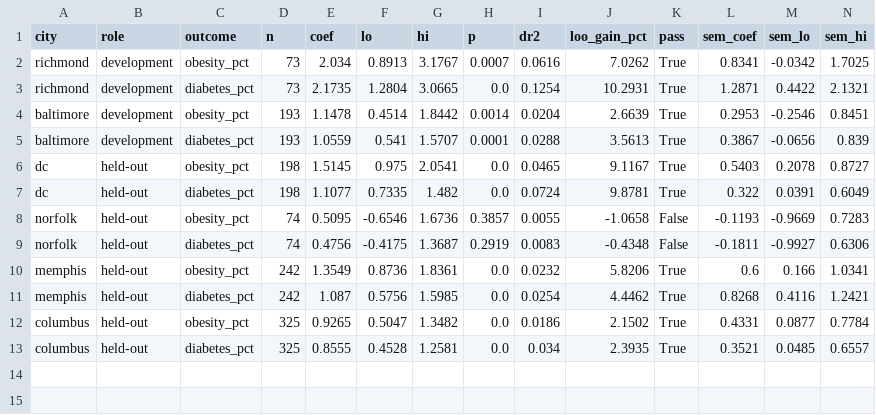
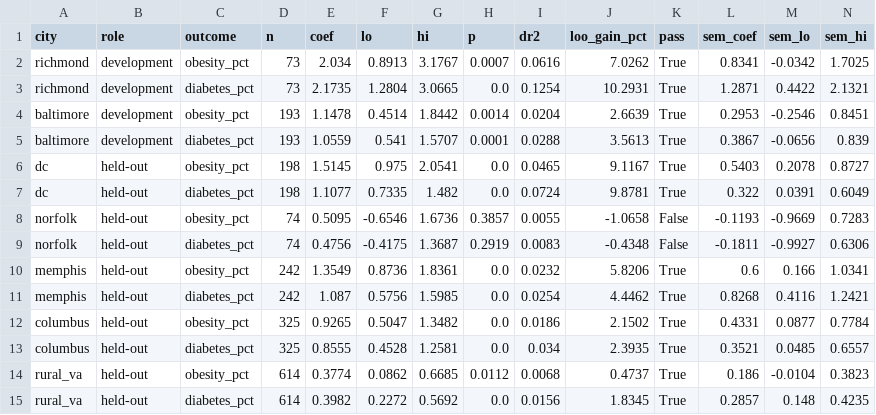
Before and after one commit to surpiya19/foodAccessibility, a CSV file: outputs/all_cities/all_cities_results.csv, drawn as a sheet; only a part is shown; rows hold the shown columns only; the diff names each change by its address in the sheet, - before the commit and + after, or states it on an @@ line.

```diff
--- a/outputs/all_cities/all_cities_results.csv
+++ b/outputs/all_cities/all_cities_results.csv
+row 14: rural_va | held-out | obesity_pct | 614 | 0.3774 | 0.0862 | 0.6685 | 0.0112 | 0.0068 | 0.4737 | True | 0.186 | -0.0104 | 0.3823
+row 15: rural_va | held-out | diabetes_pct | 614 | 0.3982 | 0.2272 | 0.5692 | 0.0 | 0.0156 | 1.8345 | True | 0.2857 | 0.148 | 0.4235
```
Also changed, not shown: outputs/baltimore/foodprint_ranked_tracts.csv, outputs/columbus/foodprint_ranked_tracts.csv, 35 other files.
